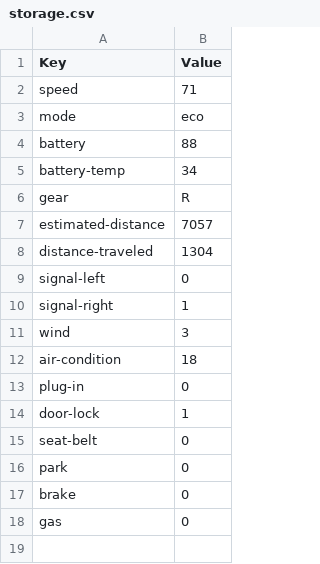
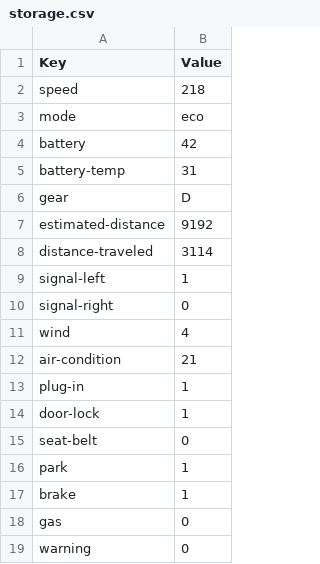
Before and after one commit to DevMeoU/CarSimulator, a CSV file: data/storage.csv, drawn as a sheet.

```diff
--- a/data/storage.csv
+++ b/data/storage.csv
@@ -1,18 +1,19 @@
 Key, Value,
-speed, 71,
+speed, 218,
 mode, eco,
-battery, 88,
-battery-temp, 34,
-gear, R,
-estimated-distance, 7057,
-distance-traveled, 1304,
-signal-left, 0,
-signal-right, 1,
-wind, 3,
-air-condition, 18,
-plug-in, 0,
+battery, 42,
+battery-temp, 31,
+gear, D,
+estimated-distance, 9192,
+distance-traveled, 3114,
+signal-left, 1,
+signal-right, 0,
+wind, 4,
+air-condition, 21,
+plug-in, 1,
 door-lock, 1,
 seat-belt, 0,
-park, 0,
-brake, 0,
+park, 1,
+brake, 1,
 gas, 0,
+warning, 0,
```
Also changed, not shown: 22 other files.
